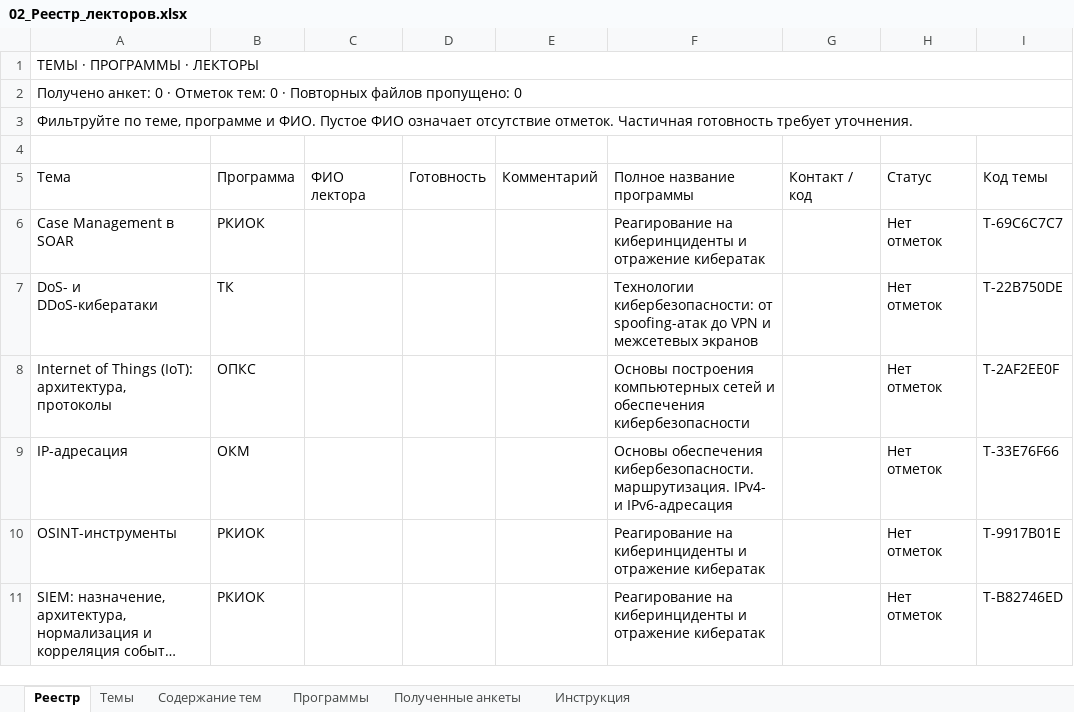
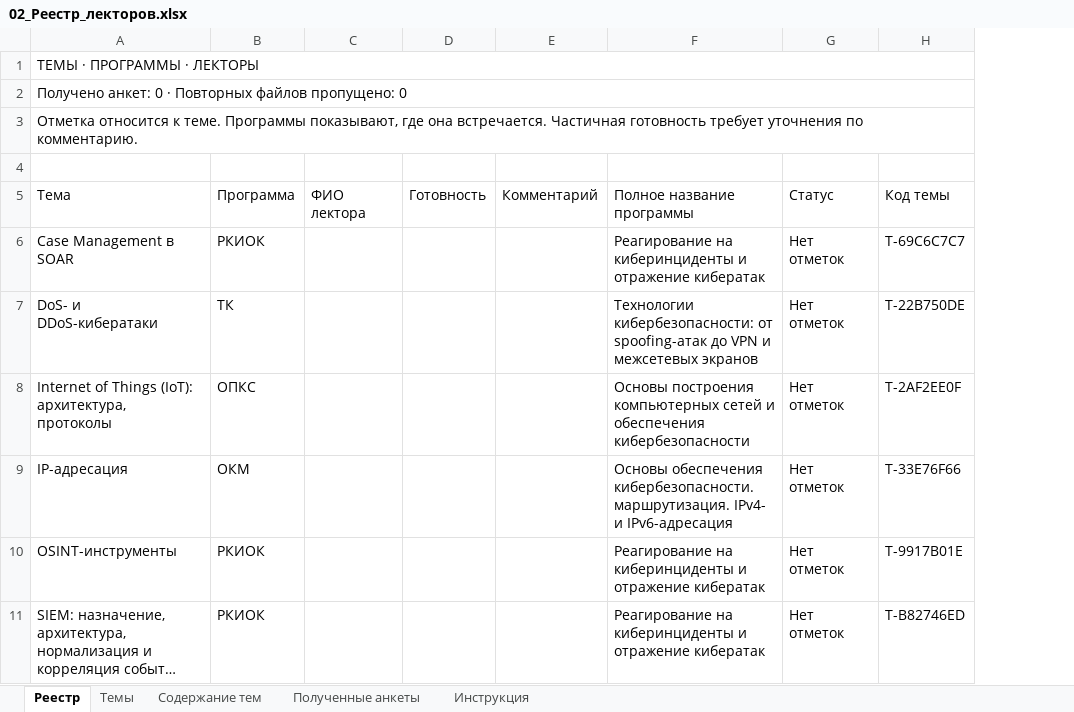
Before and after one commit to YanaPronko/methodist_skill, an Excel workbook: Тематика для рассылки/Готовые файлы/02_Реестр_лекторов.xlsx, sheet Реестр, drawn as a sheet; only a part is shown; long unchanged cells end in …; values as stored, in another font and other column widths than the file's, no cell formats; charts and pictures and table styles not drawn; removed rows and columns are numbered as before the commit, all else as after; the diff covers the shown part only; the diff names each change by its address in the sheet, - before the commit and + after, or states it on an @@ line.

```diff
--- a/Тематика для рассылки/Готовые файлы/02_Реестр_лекторов.xlsx (sheet Реестр)
+++ b/Тематика для рассылки/Готовые файлы/02_Реестр_лекторов.xlsx (sheet Реестр)
-sheet tab: Программы
-column G (Контакт / код), empty
-A2 (Тема): …0 · Отметок тем: 0 · Повторных файлов…
+A2 (Тема): …0 · Повторных файлов…
-A3 (Тема): Фильтруйте по теме, программе и ФИО. Пустое ФИО означает отсутствие отметок. Частичная готовность требует уточнения.
+A3 (Тема): Отметка относится к теме. Программы показывают, где она встречается. Частичная готовность требует уточнения по комментарию.
```
Also changed, not shown: 5 added rows and 2 removed rows elsewhere in this sheet, sheet Содержание тем, sheet Темы, sheet Полученные анкеты, sheet Инструкция, cell formats, charts or pictures, Тематика для рассылки/Готовые файлы/01_Анкета_преподавателя_Rozum.xlsx, Тематика для рассылки/Готовые файлы/03_Проверка_источников.xlsx, 9 other files.
